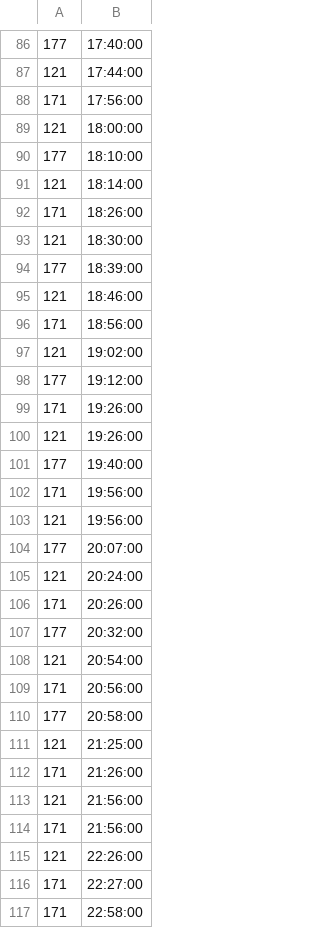
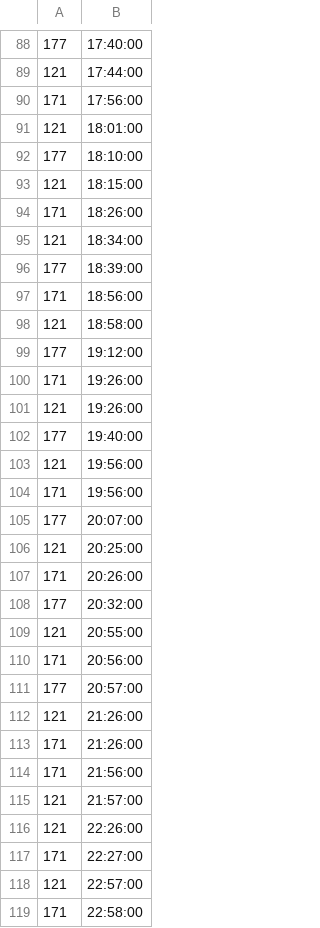
Before and after one commit to yrj08/yrj08.github.io, a CSV file: schedule/sunday_east.csv, drawn as a sheet; only a part is shown, gaps mark what is left out; the diff covers the shown part only.

```diff
--- a/schedule/sunday_east.csv
+++ b/schedule/sunday_east.csv
@@ -88,11 +90,10 @@
 171,17:56:00
-121,18:00:00
+121,18:01:00
 177,18:10:00
-121,18:14:00
+121,18:15:00
 171,18:26:00
-121,18:30:00
+121,18:34:00
 177,18:39:00
-121,18:46:00
 171,18:56:00
-121,19:02:00
+121,18:58:00
 177,19:12:00
@@ -101,17 +102,18 @@
 177,19:40:00
+121,19:56:00
 171,19:56:00
-121,19:56:00
 177,20:07:00
-121,20:24:00
+121,20:25:00
 171,20:26:00
 177,20:32:00
-121,20:54:00
+121,20:55:00
 171,20:56:00
-177,20:58:00
-121,21:25:00
+177,20:57:00
+121,21:26:00
 171,21:26:00
-121,21:56:00
 171,21:56:00
+121,21:57:00
 121,22:26:00
 171,22:27:00
+121,22:57:00
 171,22:58:00
```
Also changed, not shown: 15 added rows, 14 removed rows and 39 edited cells elsewhere in this file.
